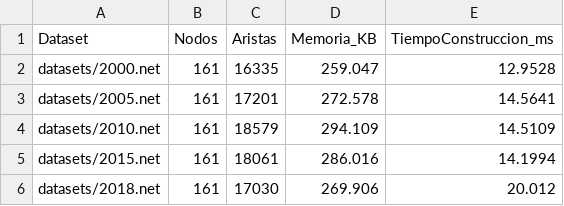
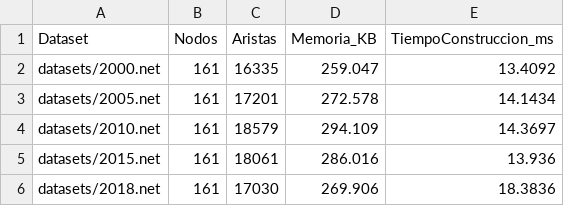
Before and after one commit to javier69882/Tarea_semestral_estructura_datos, a CSV file: memoria_trade.csv, drawn as a sheet.

```diff
--- a/memoria_trade.csv
+++ b/memoria_trade.csv
@@ -1,6 +1,6 @@
 Dataset,Nodos,Aristas,Memoria_KB,TiempoConstruccion_ms
-datasets/2000.net,161,16335,259.047,12.9528
-datasets/2005.net,161,17201,272.578,14.5641
-datasets/2010.net,161,18579,294.109,14.5109
-datasets/2015.net,161,18061,286.016,14.1994
-datasets/2018.net,161,17030,269.906,20.012
+datasets/2000.net,161,16335,259.047,13.4092
+datasets/2005.net,161,17201,272.578,14.1434
+datasets/2010.net,161,18579,294.109,14.3697
+datasets/2015.net,161,18061,286.016,13.936
+datasets/2018.net,161,17030,269.906,18.3836
```
Also changed, not shown: resultados_trade.csv, 9 other files.
